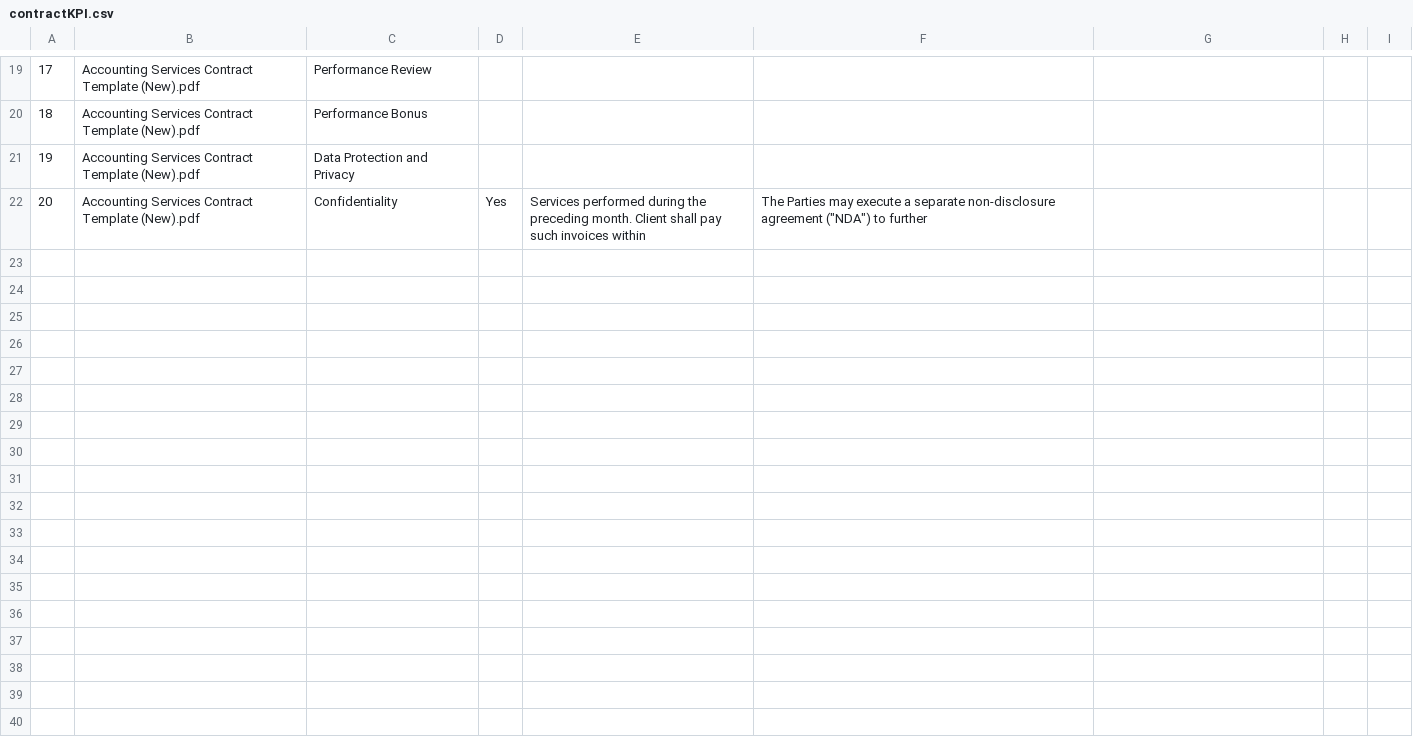
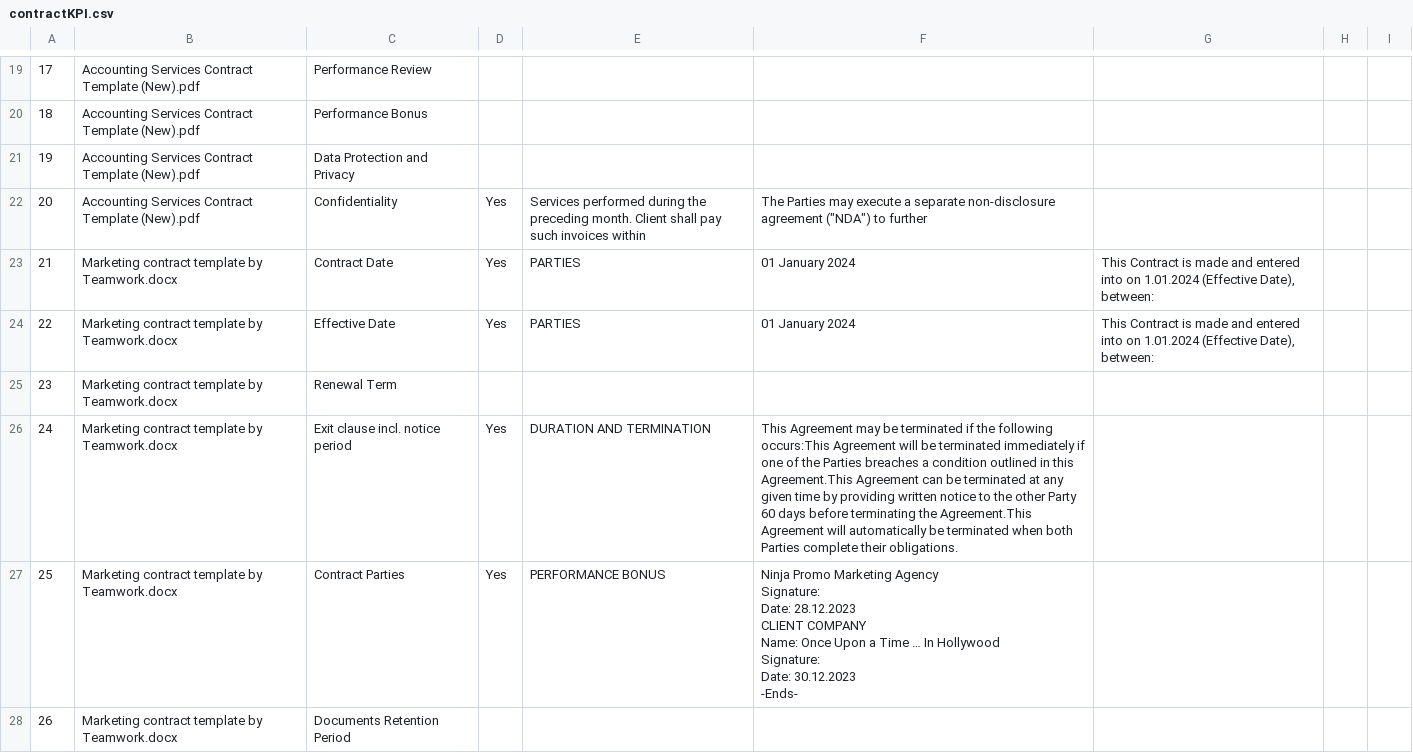
Before and after one commit to trannam710/codeShareRepo, a CSV file: data/contractKPI.csv, drawn as a sheet; only a part is shown, gaps mark what is left out; ↵ is a line break in a cell; the diff covers the shown part only; the diff names each change by its address in the sheet, - before the commit and + after, or states it on an @@ line.

Commit message:
update

```diff
--- a/data/contractKPI.csv
+++ b/data/contractKPI.csv
+row 23: 21 | Marketing contract template by Teamwork.docx | Contract Date | Yes | PARTIES | 01 January 2024 | This Contract is made and entered into on 1.01.2024 (Effective Date), between:
+row 24: 22 | Marketing contract template by Teamwork.docx | Effective Date | Yes | PARTIES | 01 January 2024 | This Contract is made and entered into on 1.01.2024 (Effective Date), between:
+row 25: 23 | Marketing contract template by Teamwork.docx | Renewal Term
+row 26: 24 | Marketing contract template by Teamwork.docx | Exit clause incl. notice period | Yes | DURATION AND TERMINATION | This Agreement may be terminated if the following occurs:This Agreement will be terminated immediately if one of the Parties breaches a condition outlined in this Agreement.This Agreement can be terminated at any given time by providing written notice to the other Party 60 days before terminating the Agreement.This Agreement will automatically be terminated when both Parties complete their obligations.
+row 27: 25 | Marketing contract template by Teamwork.docx | Contract Parties | Yes | PERFORMANCE BONUS | Ninja Promo Marketing Agency ↵ Signature: ↵ Date: 28.12.2023 ↵ CLIENT COMPANY ↵ Name: Once Upon a Time … In Hollywood ↵ Signature: ↵ Date: 30.12.2023 ↵ -Ends-
+row 28: 26 | Marketing contract template by Teamwork.docx | Documents Retention Period
```
Also changed, not shown: 15 added rows elsewhere in this file.
